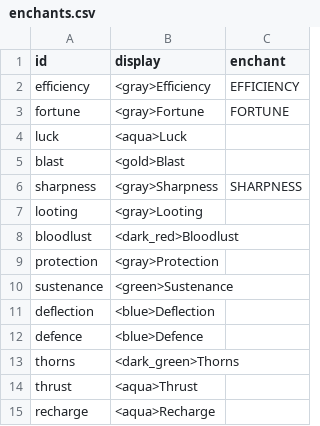
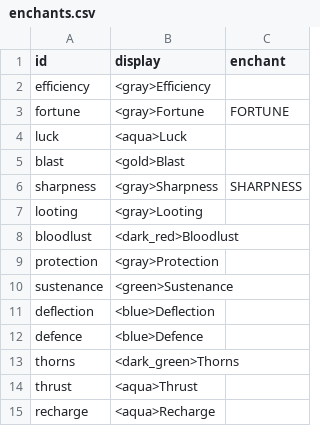
Before and after one commit to charky-p/aurora-plugin, a CSV file: scripts/data/items/enchants.csv, drawn as a sheet.

Commit message:
[C] Efficiency is part of a tool's own dig speed (tier speed + level squared + 1) instead of the vanilla enchant, so an upgraded tool digs at its new speed the moment it is in hand; needs the new jar before enchants.yml goes live

```diff
--- a/scripts/data/items/enchants.csv
+++ b/scripts/data/items/enchants.csv
@@ -1,3 +1,3 @@
 id,display,enchant
-efficiency,<gray>Efficiency,EFFICIENCY
+efficiency,<gray>Efficiency,
 fortune,<gray>Fortune,FORTUNE
```
Also changed, not shown: 2 other files.
